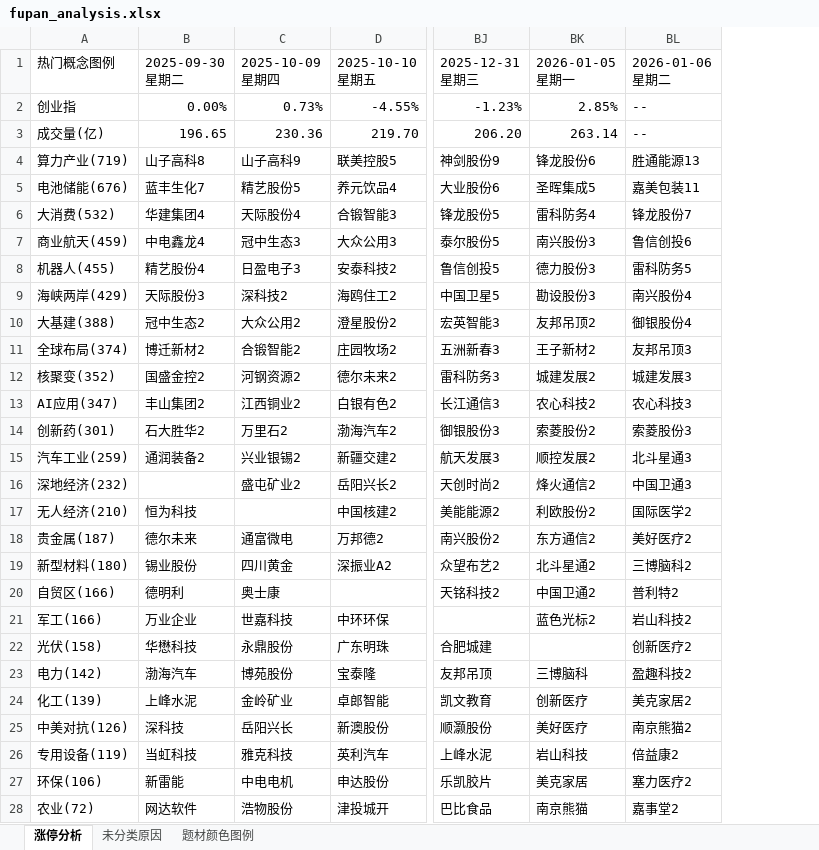
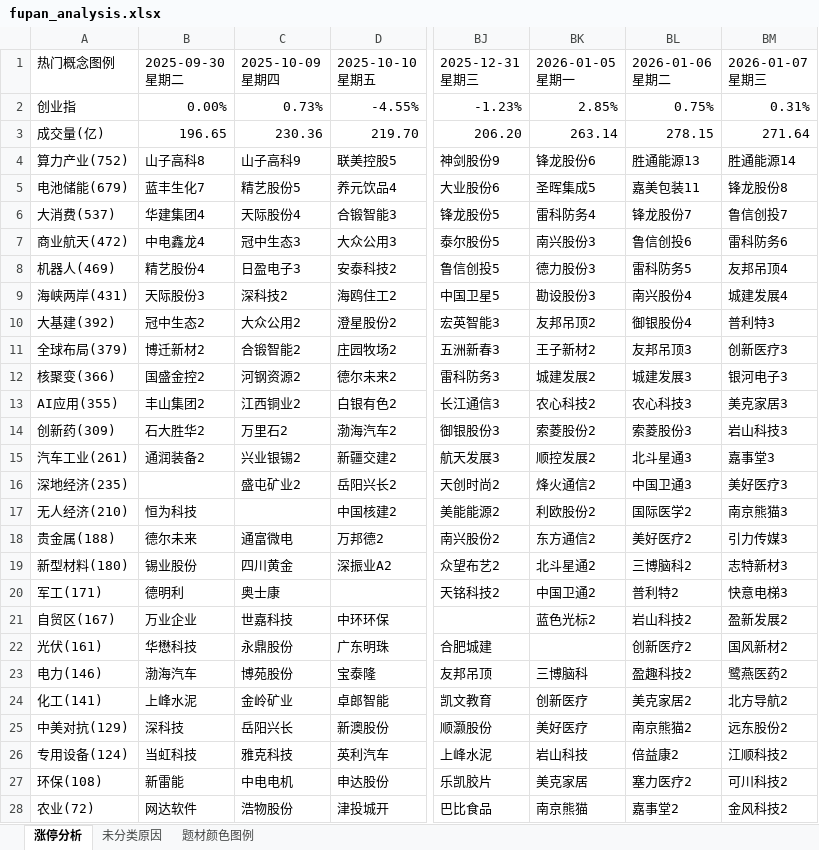
Before and after one commit to KealLiang/HardTrading, an Excel workbook: excel/fupan_analysis.xlsx, sheet 涨停分析, drawn as a sheet; only a part is shown, gaps mark what is left out; values as stored, in another font and other column widths than the file's, no cell formats; the diff covers the shown part only; the diff names each change by its address in the sheet, - before the commit and + after, or states it on an @@ line.

```diff
--- a/excel/fupan_analysis.xlsx (sheet 涨停分析)
+++ b/excel/fupan_analysis.xlsx (sheet 涨停分析)
+column BM (2026-01-07 星期三), rows 2-28: 0.31% | 271.64 | 胜通能源14 | 锋龙股份8 | 鲁信创投7 | 雷科防务6 | 友邦吊顶4 | 城建发展4 | 普利特3 | 创新医疗3 | 银河电子3 | 美克家居3 | 岩山科技3 | 嘉事堂3 | 美好医疗3 | 南京熊猫3 | 引力传媒3 | 志特新材3 | 快意电梯3 | 盈新发展2 | 国风新材2 | 鹭燕医药2 | 北方导航2 | 远东股份2 | 江顺科技2 | 可川科技2 | 金风科技2
-BL2 (2026-01-06 星期二): --
+BL2 (2026-01-06 星期二): 0.75%
-BL3 (2026-01-06 星期二): --
+BL3 (2026-01-06 星期二): 278.15
-A4 (热门概念图例): 算力产业(719)
+A4 (热门概念图例): 算力产业(752)
-A5 (热门概念图例): 电池储能(676)
+A5 (热门概念图例): 电池储能(679)
-A6 (热门概念图例): 大消费(532)
+A6 (热门概念图例): 大消费(537)
-A7 (热门概念图例): 商业航天(459)
+A7 (热门概念图例): 商业航天(472)
-A8 (热门概念图例): 机器人(455)
+A8 (热门概念图例): 机器人(469)
-A9 (热门概念图例): 海峡两岸(429)
+A9 (热门概念图例): 海峡两岸(431)
-A10 (热门概念图例): 大基建(388)
+A10 (热门概念图例): 大基建(392)
-A11 (热门概念图例): 全球布局(374)
+A11 (热门概念图例): 全球布局(379)
-A12 (热门概念图例): 核聚变(352)
+A12 (热门概念图例): 核聚变(366)
-A13 (热门概念图例): AI应用(347)
+A13 (热门概念图例): AI应用(355)
-A14 (热门概念图例): 创新药(301)
+A14 (热门概念图例): 创新药(309)
-A15 (热门概念图例): 汽车工业(259)
+A15 (热门概念图例): 汽车工业(261)
-A16 (热门概念图例): 深地经济(232)
+A16 (热门概念图例): 深地经济(235)
-A18 (热门概念图例): 贵金属(187)
+A18 (热门概念图例): 贵金属(188)
-A20 (热门概念图例): 自贸区(166)
+A20 (热门概念图例): 军工(171)
-A21 (热门概念图例): 军工(166)
+A21 (热门概念图例): 自贸区(167)
-A22 (热门概念图例): 光伏(158)
+A22 (热门概念图例): 光伏(161)
-A23 (热门概念图例): 电力(142)
+A23 (热门概念图例): 电力(146)
-A24 (热门概念图例): 化工(139)
+A24 (热门概念图例): 化工(141)
-A25 (热门概念图例): 中美对抗(126)
+A25 (热门概念图例): 中美对抗(129)
-A26 (热门概念图例): 专用设备(119)
+A26 (热门概念图例): 专用设备(124)
-A27 (热门概念图例): 环保(106)
+A27 (热门概念图例): 环保(108)
```
Also changed, not shown: 7 edited cells elsewhere in this sheet, sheet 未分类原因, sheet 题材颜色图例, cell formats, excel/ladder_analysis.xlsx, excel/market_analysis.xlsx, 2 other files.
